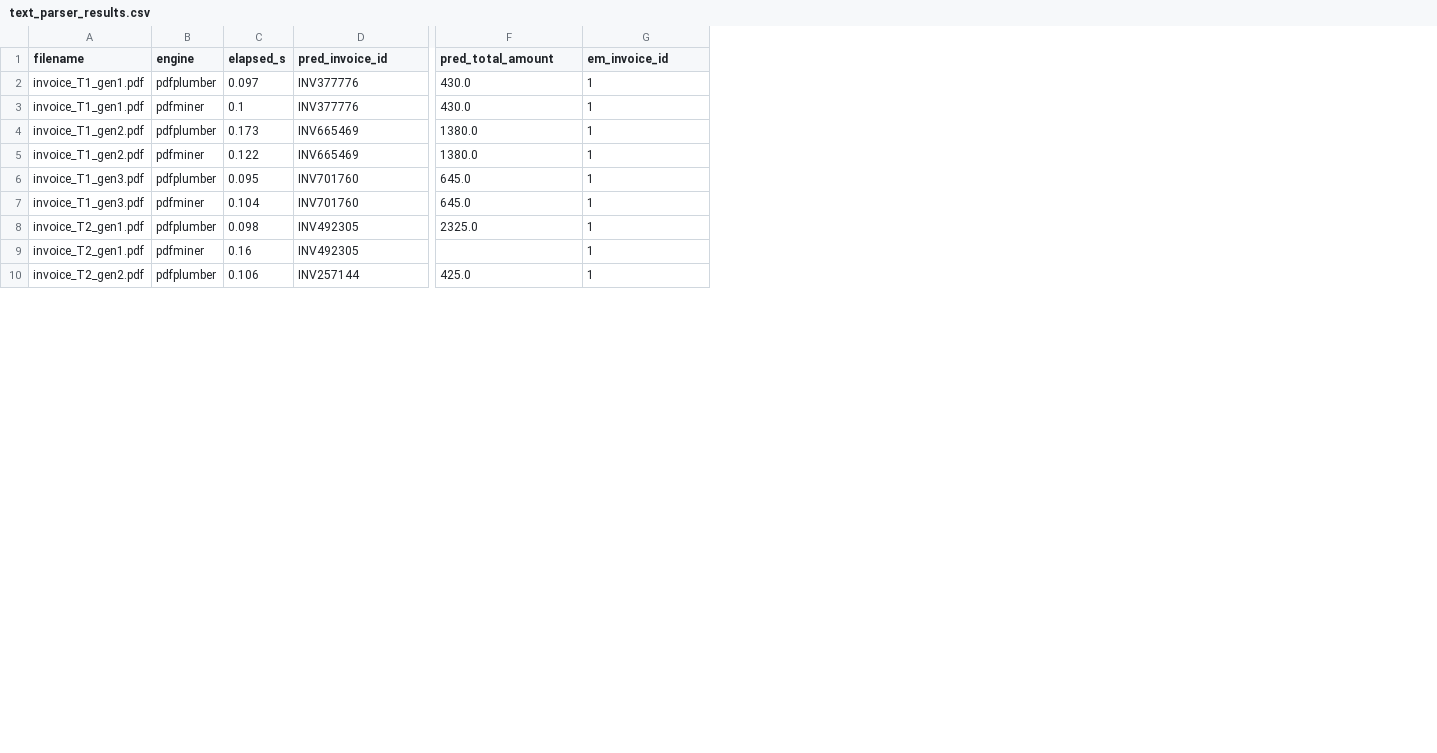
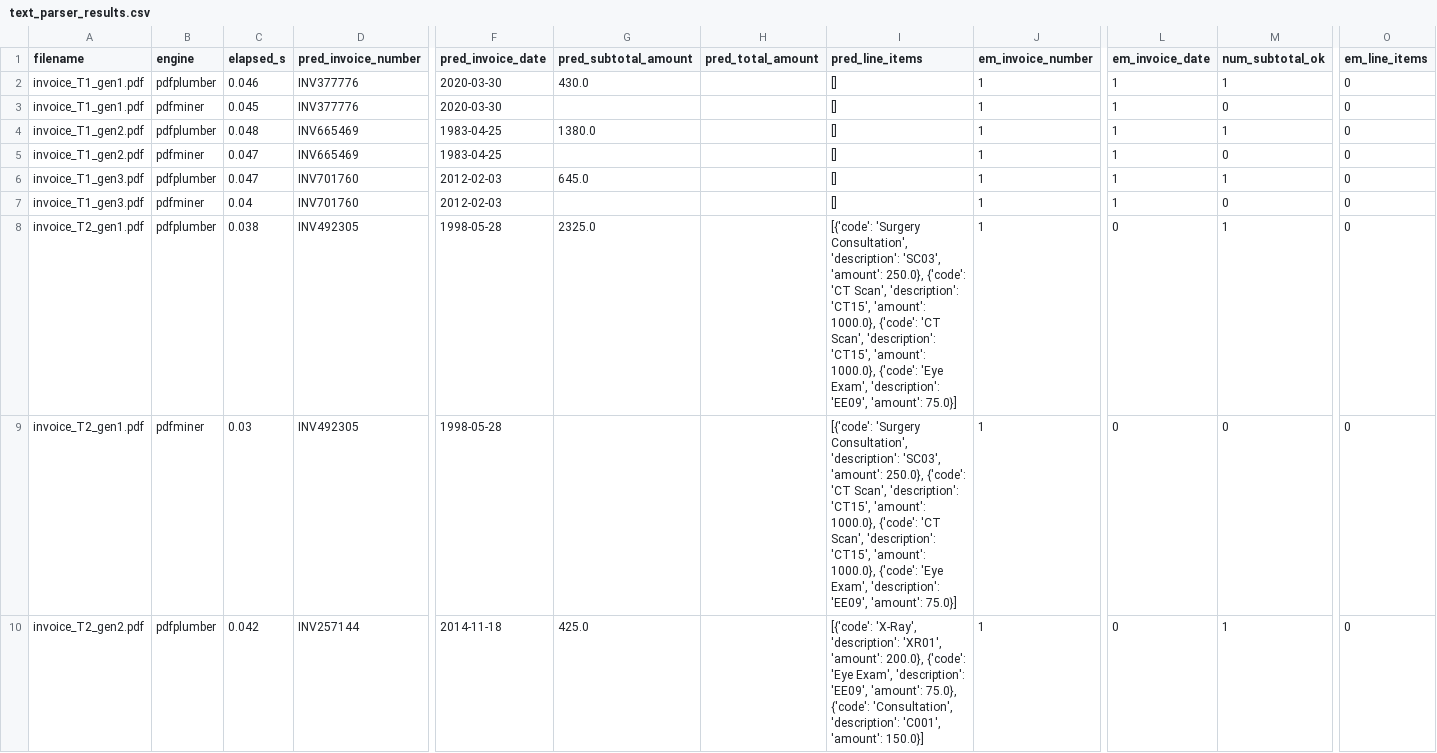
Before and after one commit to masshu0504/Caldarium, a CSV file: bench/outputs/text_parser_results.csv, drawn as a sheet; only a part is shown, gaps mark what is left out; addresses are those after the commit; the diff covers the shown part only; the diff names each change by its address in the sheet, - before the commit and + after, or states it on an @@ line.

```diff
--- a/bench/outputs/text_parser_results.csv
+++ b/bench/outputs/text_parser_results.csv
+column F (pred_invoice_date), rows 2-10: 2020-03-30 | 2020-03-30 | 1983-04-25 | 1983-04-25 | 2012-02-03 | 2012-02-03 | 1998-05-28 | 1998-05-28 | 2014-11-18
+column H (pred_total_amount), empty
+column I (pred_line_items), rows 2-10: [] | [] | [] | [] | [] | [] | [{'code': 'Surgery Consultation', 'description': 'SC03', 'amount': 250.0}, {'code': 'CT Scan', 'description': 'CT15', 'amount': 1000.0}, {'code': 'CT Scan', 'description': 'CT15', 'amount': 1000.0}, {'code': 'Eye Exam', 'description': 'EE09', 'amount': 75.0}] | [{'code': 'Surgery Consultation', 'description': 'SC03', 'amount': 250.0}, {'code': 'CT Scan', 'description': 'CT15', 'amount': 1000.0}, {'code': 'CT Scan', 'description': 'CT15', 'amount': 1000.0}, {'code': 'Eye Exam', 'description': 'EE09', 'amount': 75.0}] | [{'code': 'X-Ray', 'description': 'XR01', 'amount': 200.0}, {'code': 'Eye Exam', 'description': 'EE09', 'amount': 75.0}, {'code': 'Consultation', 'description': 'C001', 'amount': 150.0}]
+column L (em_invoice_date), rows 2-10: 1 | 1 | 1 | 1 | 1 | 1 | 0 | 0 | 0
+column M (num_subtotal_ok), rows 2-10: 1 | 0 | 1 | 0 | 1 | 0 | 1 | 0 | 1
+column O (em_line_items), rows 2-10: all 0
-D1: pred_invoice_id
+D1: pred_invoice_number
-G1: pred_total_amount
+G1: pred_subtotal_amount
-J1: em_invoice_id
+J1: em_invoice_number
-C2 (elapsed_s): 0.097
+C2 (elapsed_s): 0.046
-C3 (elapsed_s): 0.1
+C3 (elapsed_s): 0.045
-G3 (pred_subtotal_amount): 430.0
+G3 (pred_subtotal_amount): (empty)
-C4 (elapsed_s): 0.173
+C4 (elapsed_s): 0.048
-C5 (elapsed_s): 0.122
+C5 (elapsed_s): 0.047
-G5 (pred_subtotal_amount): 1380.0
+G5 (pred_subtotal_amount): (empty)
-C6 (elapsed_s): 0.095
+C6 (elapsed_s): 0.047
-C7 (elapsed_s): 0.104
+C7 (elapsed_s): 0.04
-G7 (pred_subtotal_amount): 645.0
+G7 (pred_subtotal_amount): (empty)
-C8 (elapsed_s): 0.098
+C8 (elapsed_s): 0.038
-C9 (elapsed_s): 0.16
+C9 (elapsed_s): 0.03
-C10 (elapsed_s): 0.106
+C10 (elapsed_s): 0.042
```
Also changed, not shown: 13 edited cells elsewhere in this file, bench/data/ground_truth/invoice_fields.csv, bench/outputs/text_parser_summary.csv, 17 other files.
